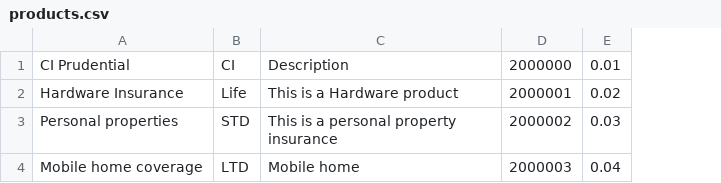
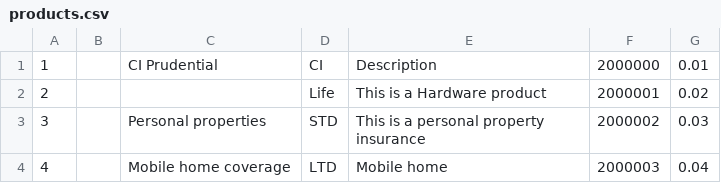
Before and after one commit to svjt78/intellidata, a CSV file: intellidata/products.csv, drawn as a sheet; addresses are those after the commit; the diff names each change by its address in the sheet, - before the commit and + after, or states it on an @@ line.

```diff
--- a/intellidata/products.csv
+++ b/intellidata/products.csv
+column A, rows 1-4: 1 | 2 | 3 | 4
+column B, empty
-C2: Hardware Insurance
+C2: (empty)
```
Also changed, not shown: 54 other files.
